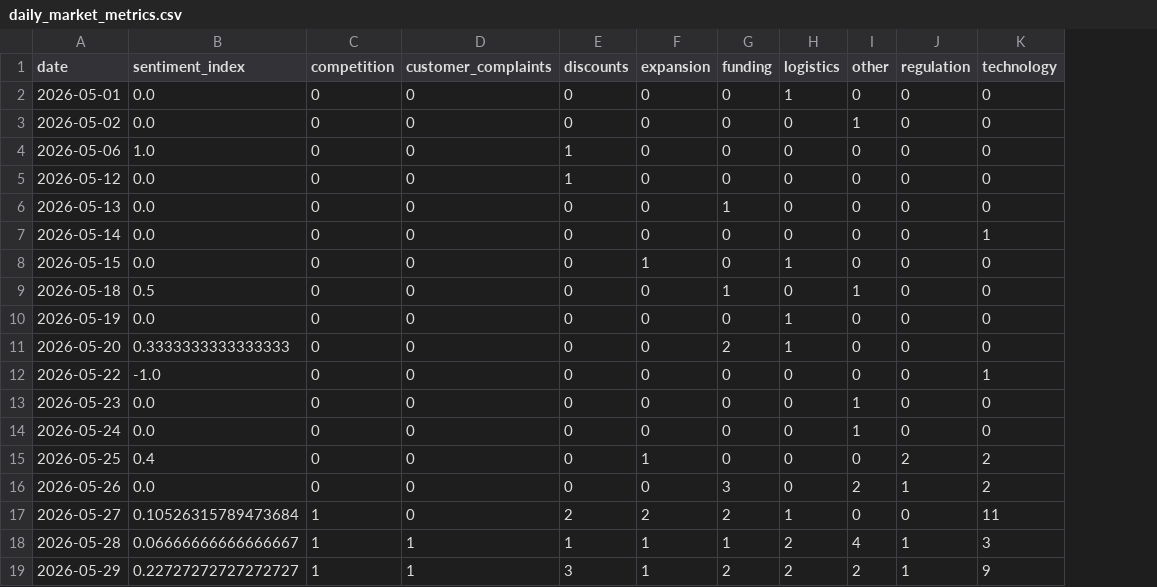
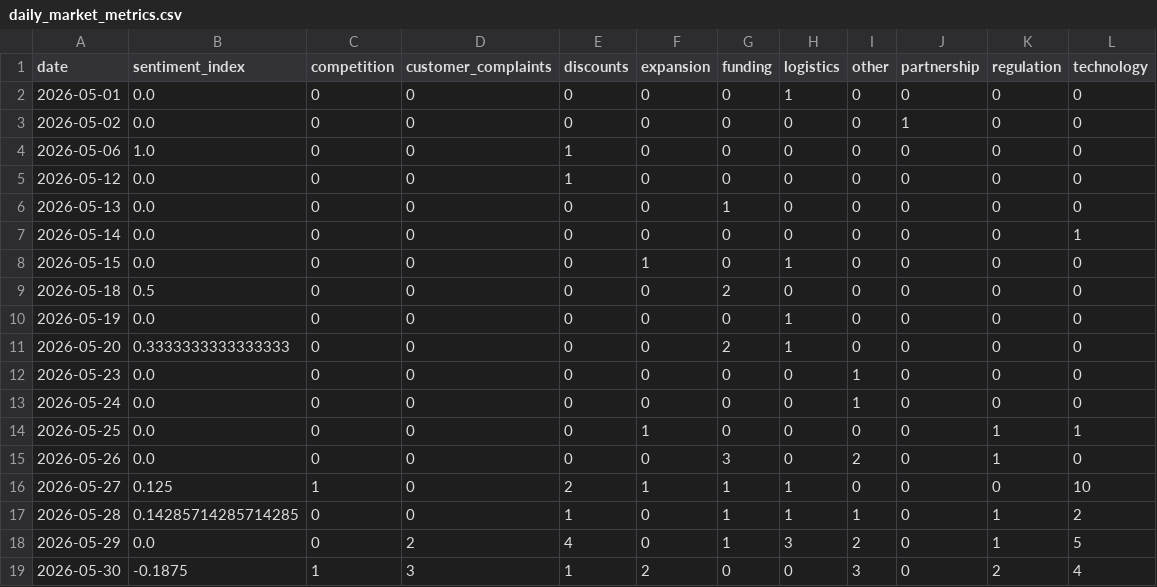
Before and after one commit to 2310Gayatri/AI-Ecommerce-Trend-Forecaster, a CSV file: data/processed/daily_market_metrics.csv, drawn as a sheet; removed rows and columns are numbered as before the commit, all else as after; the diff names each change by its address in the sheet, - before the commit and + after, or states it on an @@ line.

```diff
--- a/data/processed/daily_market_metrics.csv
+++ b/data/processed/daily_market_metrics.csv
+column J (partnership), rows 2-18: 0 | 1 | 0 | 0 | 0 | 0 | 0 | 0 | 0 | 0 | 0 | 0 | 0 | 0 | 0 | 0 | 0
-I3 (other): 1
+I3 (other): 0
-G9 (funding): 1
+G9 (funding): 2
-I9 (other): 1
+I9 (other): 0
-row 12: 2026-05-22 | -1.0 | 0 | 0 | 0 | 0 | 0 | 0 | 0 | 0 | 1
-B14 (sentiment_index): 0.4
+B14 (sentiment_index): 0.0
-K14 (regulation): 2
+K14 (regulation): 1
-L14 (technology): 2
+L14 (technology): 1
-L15 (technology): 2
+L15 (technology): 0
-B16 (sentiment_index): 0.10526315789473684
+B16 (sentiment_index): 0.125
-F16 (expansion): 2
+F16 (expansion): 1
-G16 (funding): 2
+G16 (funding): 1
-L16 (technology): 11
+L16 (technology): 10
-B17 (sentiment_index): 0.06666666666666667
+B17 (sentiment_index): 0.14285714285714285
-C17:C18 (competition): 1
+C17:C18 (competition): 0
-D17 (customer_complaints): 1
+D17 (customer_complaints): 0
-F17:F18 (expansion): 1
+F17:F18 (expansion): 0
-H17 (logistics): 2
+H17 (logistics): 1
-I17 (other): 4
+I17 (other): 1
-L17 (technology): 3
+L17 (technology): 2
-B18 (sentiment_index): 0.22727272727272727
+B18 (sentiment_index): 0.0
-D18 (customer_complaints): 1
+D18 (customer_complaints): 2
-E18 (discounts): 3
+E18 (discounts): 4
-G18 (funding): 2
+G18 (funding): 1
-H18 (logistics): 2
+H18 (logistics): 3
-L18 (technology): 9
+L18 (technology): 5
+row 19: 2026-05-30 | -0.1875 | 1 | 3 | 1 | 2 | 0 | 0 | 3 | 0 | 2 | 4
```
Also changed, not shown: data/processed/brand_daily_metrics.csv, data/processed/market_forecast_history.csv, 1 other file.
